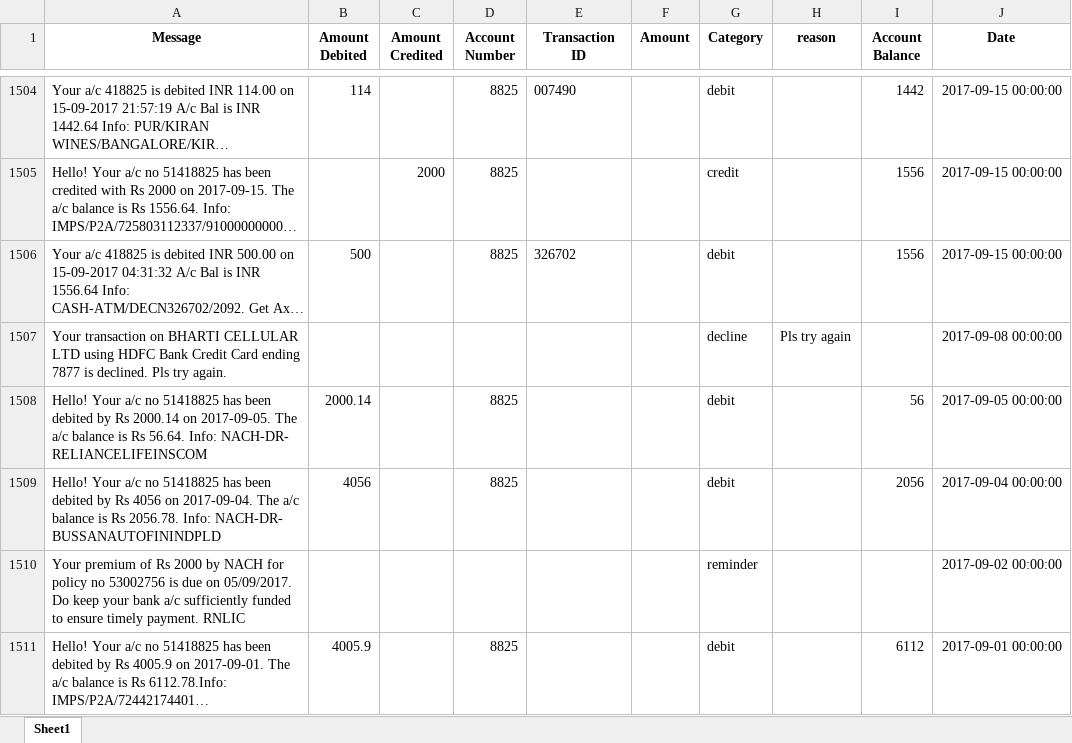
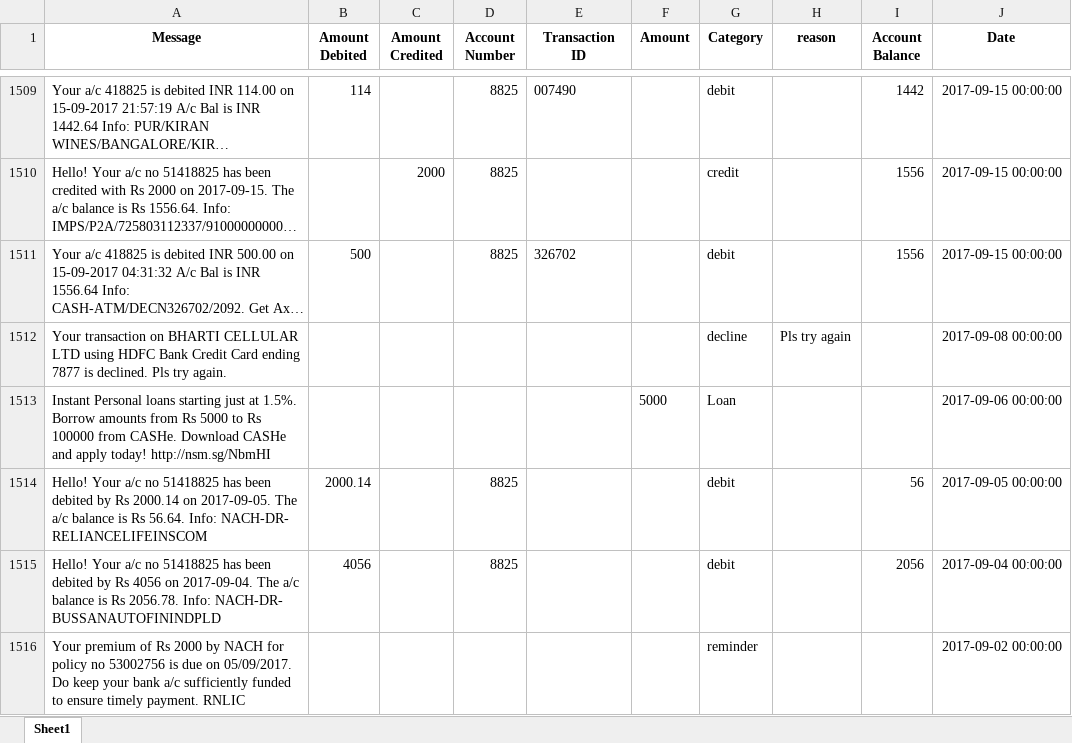
Before and after one commit to HueyTechInfra/sms_parser, an Excel workbook: messages_with_amountsV2.xlsx, sheet Sheet1, drawn as a sheet; only a part is shown, gaps mark what is left out; the shorter side is filled out with more unchanged rows; long unchanged cells end in …; values as stored, in another font and other column widths than the file's, no borders; the diff covers the shown part only; the diff names each change by its address in the sheet, - before the commit and + after, or states it on an @@ line.

Commit message:
added regex to fetch total loan amounts and optimised salary plotting script

```diff
--- a/messages_with_amountsV2.xlsx (sheet Sheet1)
+++ b/messages_with_amountsV2.xlsx (sheet Sheet1)
+row 1513: Instant Personal loans starting just at 1.5%. Borrow amounts from Rs 5000 to Rs 100000 from CASHe. Download CASHe and apply today! http://nsm.sg/NbmHI |  |  |  |  | 5000 | Loan |  |  | 2017-09-06 00:00:00
```
Also changed, not shown: 10 added rows elsewhere in this sheet, 3 other files.
